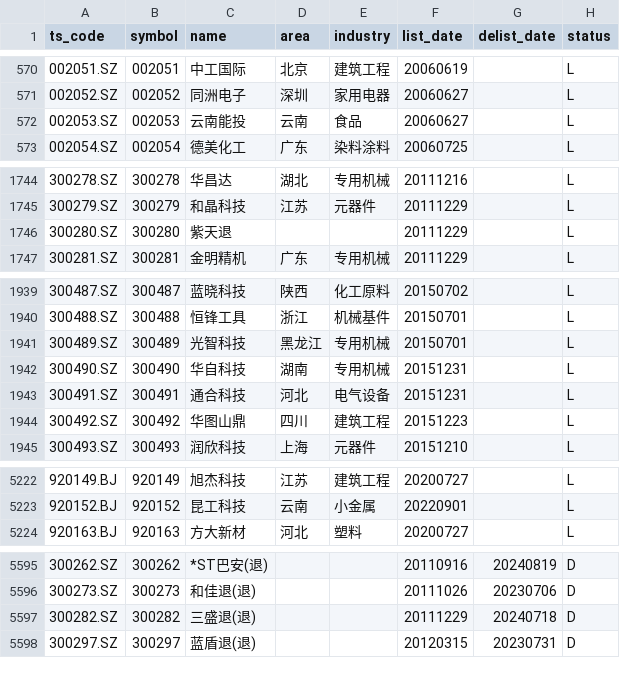
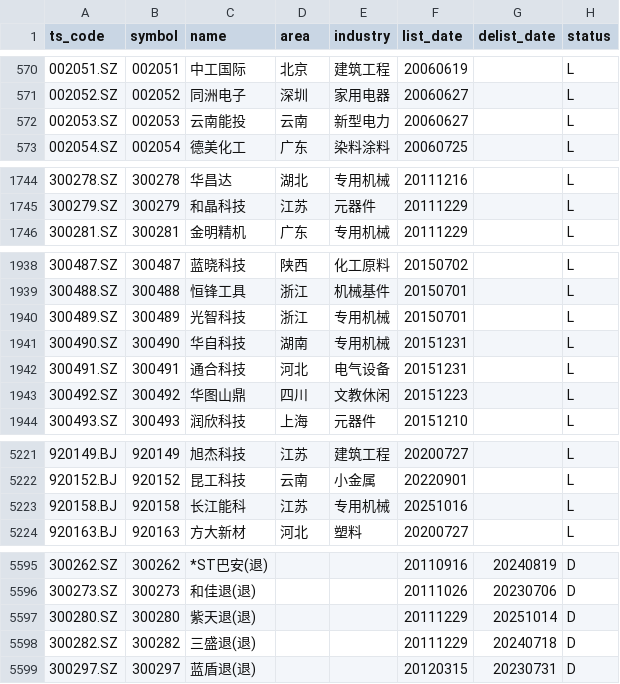
Before and after one commit to AFAN-LIFE/macropage, a CSV file: data/stock_basic.csv, drawn as a sheet; only a part is shown, gaps mark what is left out; the diff covers the shown part only.

```diff
--- a/data/stock_basic.csv
+++ b/data/stock_basic.csv
@@ -571,3 +571,3 @@ ts_code,symbol,name,area,industry,list_date,delist_date,status
 002052.SZ,002052,同洲电子,深圳,家用电器,20060627,,L
-002053.SZ,002053,云南能投,云南,食品,20060627,,L
+002053.SZ,002053,云南能投,云南,新型电力,20060627,,L
 002054.SZ,002054,德美化工,广东,染料涂料,20060725,,L
@@ -1745,3 +1745,2 @@ ts_code,symbol,name,area,industry,list_date,delist_date,status
 300279.SZ,300279,和晶科技,江苏,元器件,20111229,,L
-300280.SZ,300280,紫天退,,,20111229,,L
 300281.SZ,300281,金明精机,广东,专用机械,20111229,,L
@@ -1940,6 +1939,6 @@ ts_code,symbol,name,area,industry,list_date,delist_date,status
 300488.SZ,300488,恒锋工具,浙江,机械基件,20150701,,L
-300489.SZ,300489,光智科技,黑龙江,专用机械,20150701,,L
+300489.SZ,300489,光智科技,浙江,专用机械,20150701,,L
 300490.SZ,300490,华自科技,湖南,专用机械,20151231,,L
 300491.SZ,300491,通合科技,河北,电气设备,20151231,,L
-300492.SZ,300492,华图山鼎,四川,建筑工程,20151223,,L
+300492.SZ,300492,华图山鼎,四川,文教休闲,20151223,,L
 300493.SZ,300493,润欣科技,上海,元器件,20151210,,L
@@ -5223,2 +5222,3 @@ ts_code,symbol,name,area,industry,list_date,delist_date,status
 920152.BJ,920152,昆工科技,云南,小金属,20220901,,L
+920158.BJ,920158,长江能科,江苏,专用机械,20251016,,L
 920163.BJ,920163,方大新材,河北,塑料,20200727,,L
@@ -5596,2 +5596,3 @@ ts_code,symbol,name,area,industry,list_date,delist_date,status
 300273.SZ,300273,和佳退(退),,,20111026,20230706,D
+300280.SZ,300280,紫天退(退),,,20111229,20251014,D
 300282.SZ,300282,三盛退(退),,,20111229,20240718,D
```
Also changed, not shown: 2 edited cells elsewhere in this file, data/global_index.csv, data/tf_continuous.csv, 2 other files.
